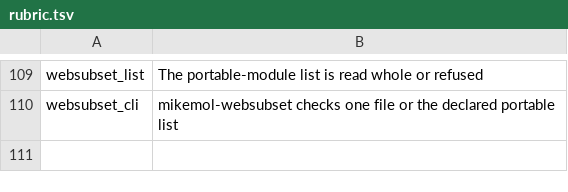
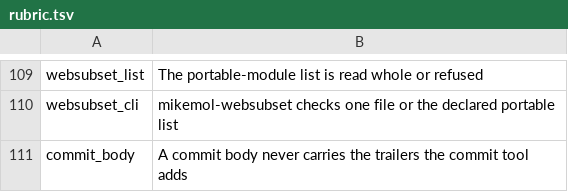
Before and after one commit to mikemol/mtools, a TSV file: hooks/rubric.tsv, drawn as a sheet; only a part is shown, gaps mark what is left out.

```diff
--- a/hooks/rubric.tsv
+++ b/hooks/rubric.tsv
@@ -110 +110,2 @@ websubset_list	The portable-module list is read whole or refused
 websubset_cli	mikemol-websubset checks one file or the declared portable list
+commit_body	A commit body never carries the trailers the commit tool adds
```
Also changed, not shown: 3 other files.
